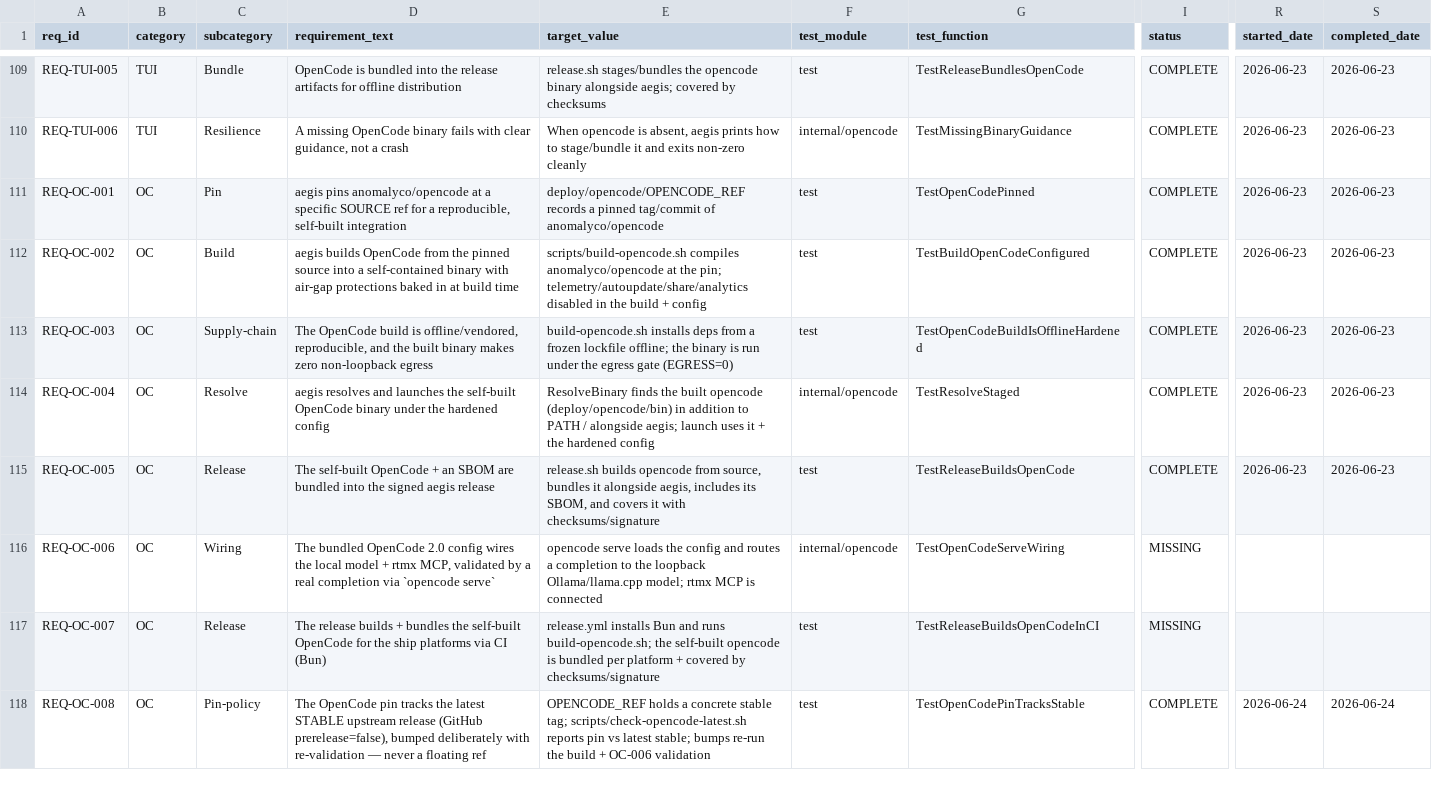
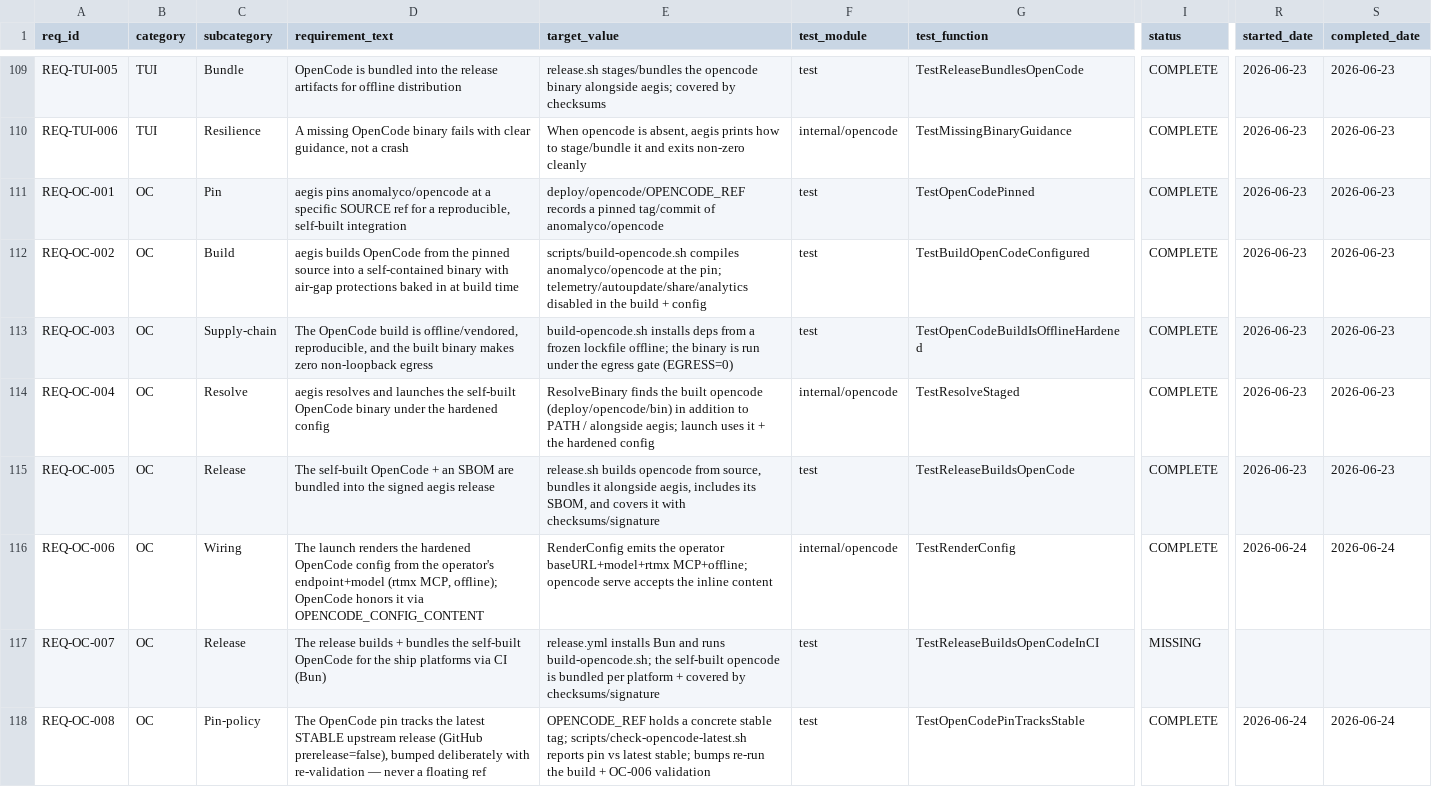
Before and after one commit to rtmx-ai/aegis-cli, a CSV file: .rtmx/database.csv, drawn as a sheet; only a part is shown, gaps mark what is left out; the diff names each change by its address in the sheet, - before the commit and + after, or states it on an @@ line.

```diff
--- a/.rtmx/database.csv
+++ b/.rtmx/database.csv
-D116 (requirement_text): The bundled OpenCode 2.0 config wires the local model + rtmx MCP, validated by a real completion via `opencode serve`
+D116 (requirement_text): The launch renders the hardened OpenCode config from the operator's endpoint+model (rtmx MCP, offline); OpenCode honors it via OPENCODE_CONFIG_CONTENT
-E116 (target_value): opencode serve loads the config and routes a completion to the loopback Ollama/llama.cpp model; rtmx MCP is connected
+E116 (target_value): RenderConfig emits the operator baseURL+model+rtmx MCP+offline; opencode serve accepts the inline content
-G116 (test_function): TestOpenCodeServeWiring
+G116 (test_function): TestRenderConfig
-I116 (status): MISSING
+I116 (status): COMPLETE
-R116 (started_date): (empty)
+R116 (started_date): 2026-06-24
-S116 (completed_date): (empty)
+S116 (completed_date): 2026-06-24
```
Also changed, not shown: 4 other files.
